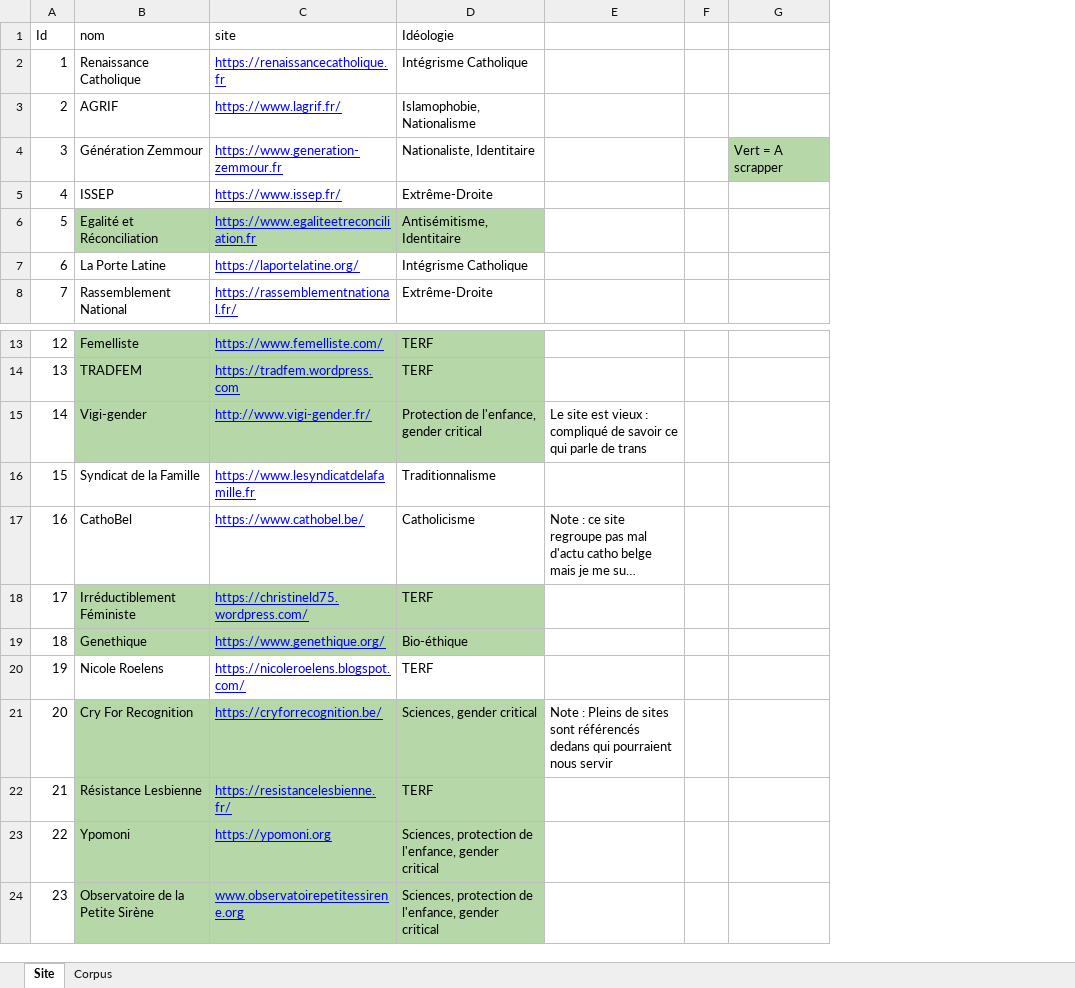
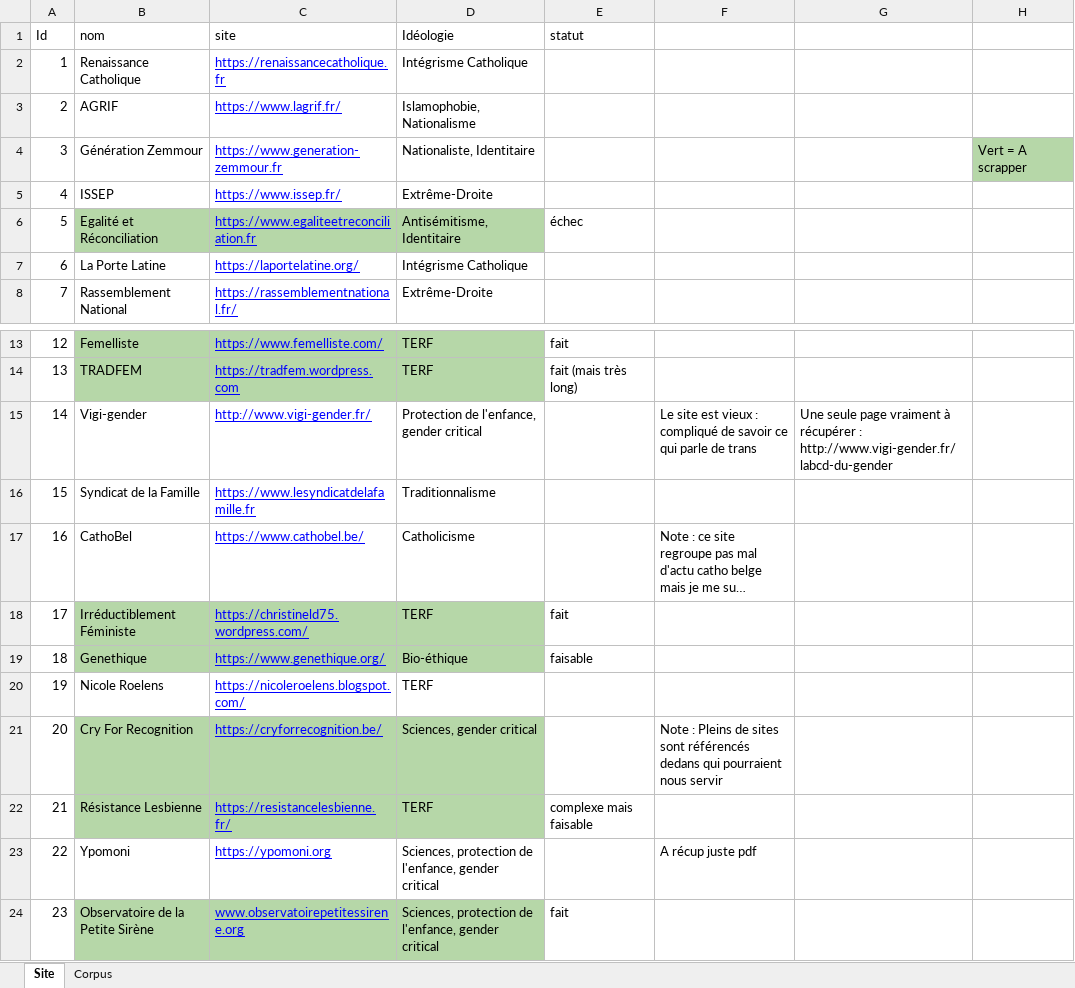
Before and after one commit to LeoMaurice/Conservative_mobilisation, an Excel workbook: Base de données site anti-trans.xlsx, sheet Site, drawn as a sheet; only a part is shown, gaps mark what is left out; long unchanged cells end in …; values as stored, in another font and other column widths than the file's, no borders; charts and pictures not drawn; 1 other sheet too large or unreadable and not compared; removed rows and columns are numbered as before the commit, all else as after; the diff names each change by its address in the sheet, - before the commit and + after, or states it on an @@ line.

Commit message:
update de progrès sur la base

```diff
--- a/Base de données site anti-trans.xlsx (sheet Site)
+++ b/Base de données site anti-trans.xlsx (sheet Site)
+column E (statut), row 6: échec; rows 13-24: fait | fait (mais très long) |  |  |  | fait | faisable |  |  | complexe mais faisable |  | fait
-column F, empty
+column G, row 15: Une seule page vraiment à récupérer : http://www.vigi-gender.fr/labcd-du-gender
-B15:D15 fill: #B6D7A8
+B15:D15 fill: none
-B23:D23 fill: #B6D7A8
+B23:D23 fill: none
-F23: (empty)
+F23: A récup juste pdf
```
Also changed, not shown: charts or pictures.
